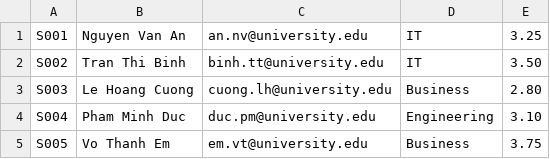
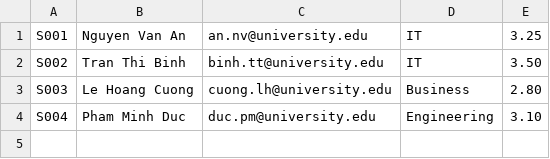
Before and after one commit to Tofunotonline/StudentInformationManagementSystem, a CSV file: data/students.csv, drawn as a sheet; the diff names each change by its address in the sheet, - before the commit and + after, or states it on an @@ line.

```diff
--- a/data/students.csv
+++ b/data/students.csv
-row 5: S005 | Vo Thanh Em | em.vt@university.edu | Business | 3.75
```
Also changed, not shown: data/subjects.csv, 9 other files.
